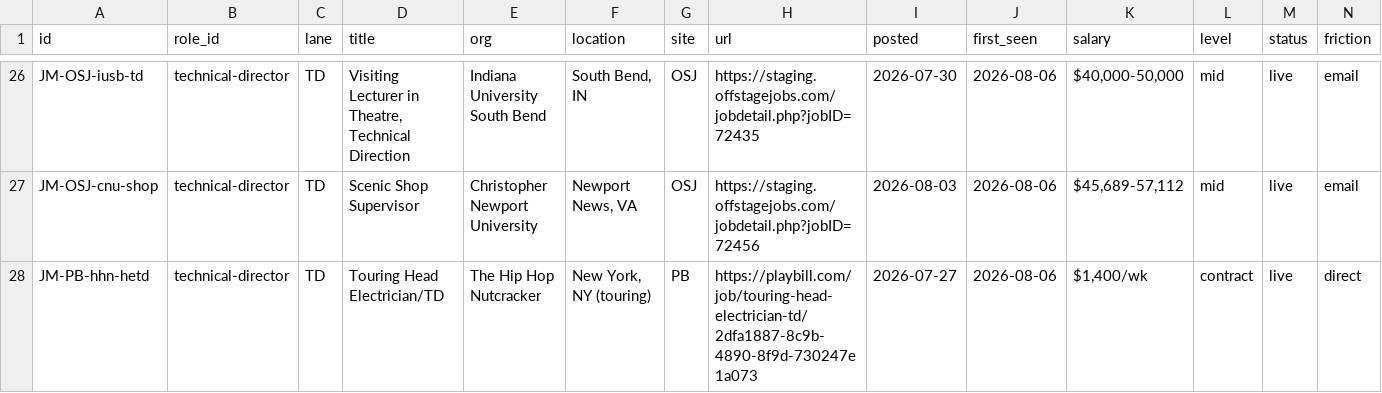
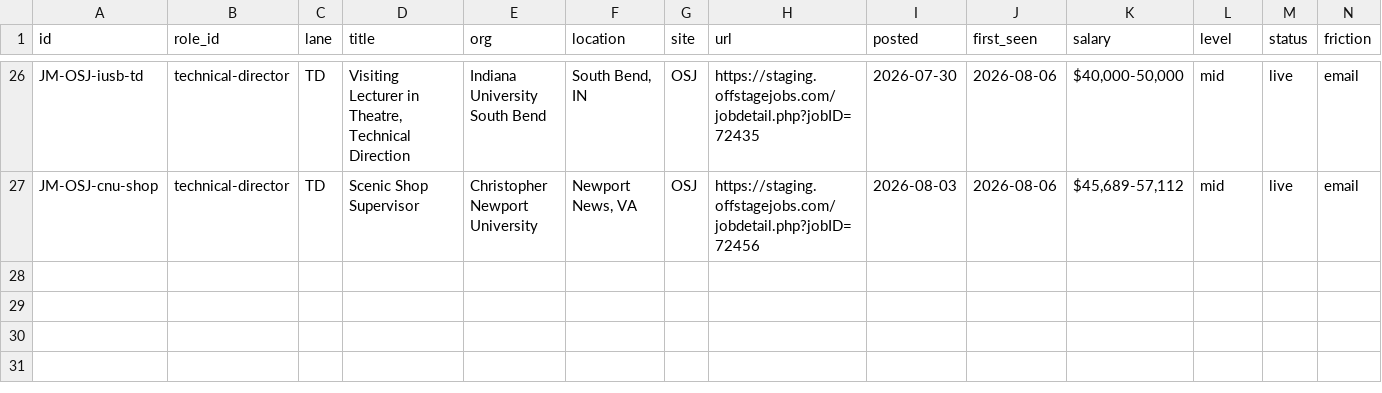
Before and after one commit to mawizorek/ClickUp_apps, a TSV file: routines/job-market-state/technical-director.tsv, drawn as a sheet; only a part is shown, gaps mark what is left out; rows hold the shown columns only; the diff names each change by its address in the sheet, - before the commit and + after, or states it on an @@ line.

Commit message:
data(job-market): 2026-08-06 21:25 ET — dedupe, one listing three rows across ME+TD; electrician 22 live +10, technical-director 26 live

```diff
--- a/routines/job-market-state/technical-director.tsv
+++ b/routines/job-market-state/technical-director.tsv
-row 28: JM-PB-hhn-hetd | technical-director | TD | Touring Head Electrician/TD | The Hip Hop Nutcracker | New York, NY (touring) | PB | https://playbill.com/job/touring-head-electrician-td/2dfa1887-8c9b-4890-8f9d-730247e1a073 | 2026-07-27 | 2026-08-06 | $1,400/wk | contract | live | direct
```
Also changed, not shown: routines/job-market-state/electrician.tsv.
